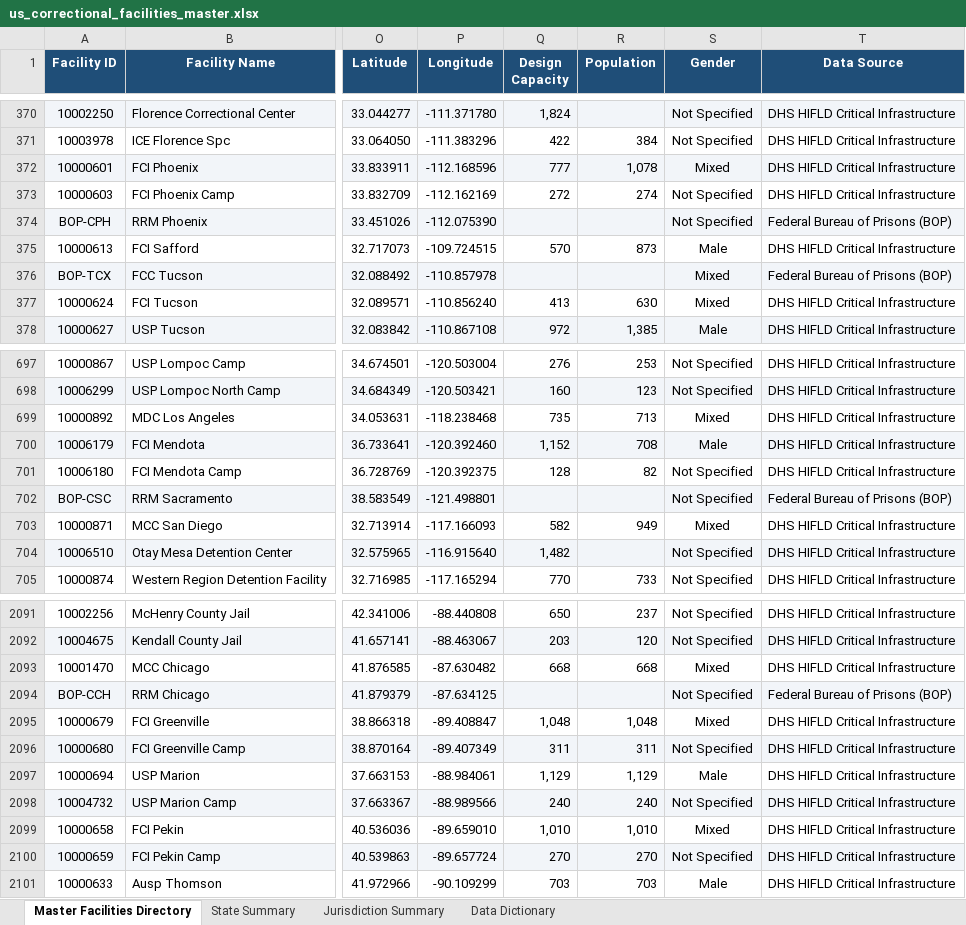
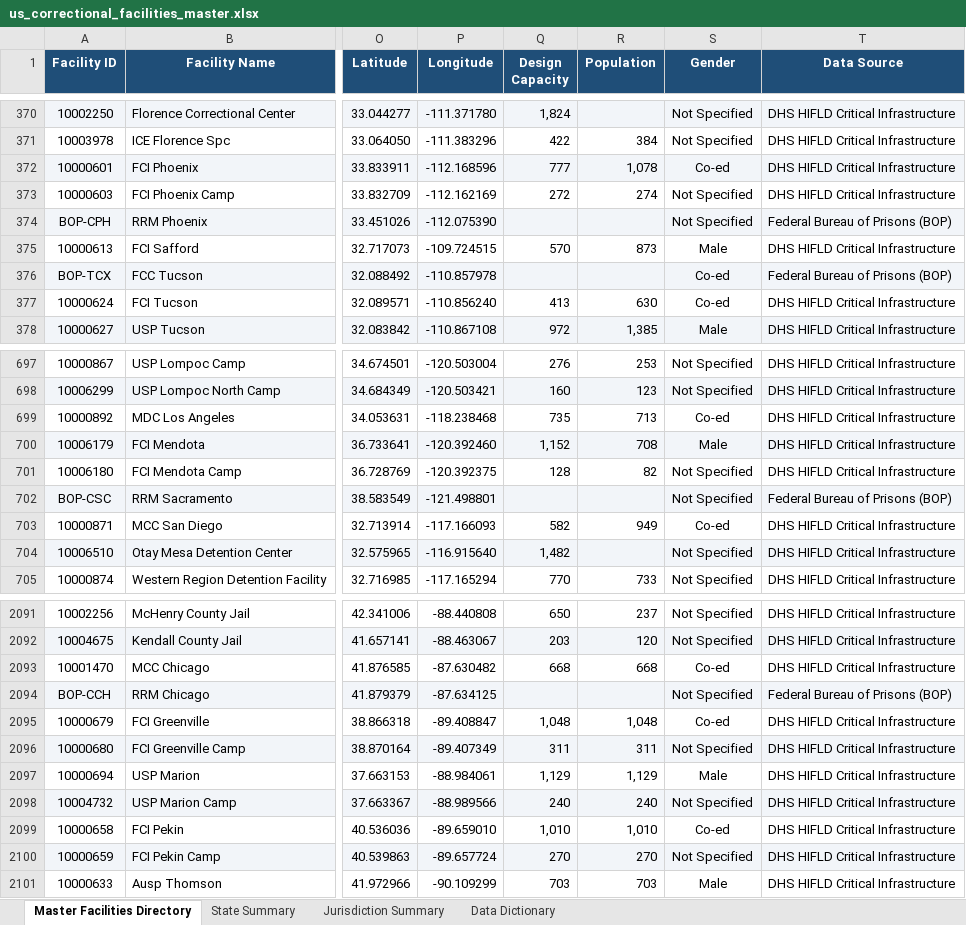
Before and after one commit to DerekF35/prison-data-agg, an Excel workbook: output/us_correctional_facilities_master.xlsx, sheet Master Facilities Directory, drawn as a sheet; only a part is shown, gaps mark what is left out; values as stored, in another font and other column widths than the file's, no borders; the diff covers the shown part only; the diff names each change by its address in the sheet, - before the commit and + after, or states it on an @@ line.

Commit message:
fix: normalize BOP gender 'mixed' → 'Co-ed' to match documented schema
Added normalize_gender() function that maps BOP API's 'mixed' value to
the 'Co-ed' value documented in the Data Dictionary, README, Excel,
Word, and PDF reports. All 24 affected federal facility records now
carry gender='Co-ed' instead of the undocumented 'Mixed'.

Gender values now exactly match schema: Male, Female, Co-ed, Not Specified.
All 17 adversarial tests pass. All outputs regenerated.

```diff
--- a/output/us_correctional_facilities_master.xlsx (sheet Master Facilities Directory)
+++ b/output/us_correctional_facilities_master.xlsx (sheet Master Facilities Directory)
-S372 (Gender): Mixed
+S372 (Gender): Co-ed
-S376:S377 (Gender): Mixed
+S376:S377 (Gender): Co-ed
-S699 (Gender): Mixed
+S699 (Gender): Co-ed
-S703 (Gender): Mixed
+S703 (Gender): Co-ed
-S2093 (Gender): Mixed
+S2093 (Gender): Co-ed
-S2095 (Gender): Mixed
+S2095 (Gender): Co-ed
-S2099 (Gender): Mixed
+S2099 (Gender): Co-ed
```
Also changed, not shown: 16 edited cells elsewhere in this sheet, 6 other files.
